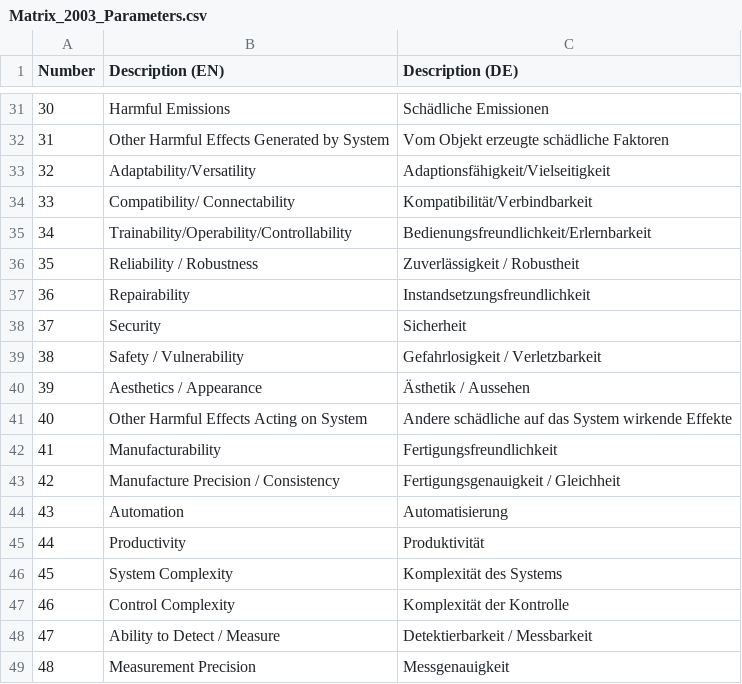
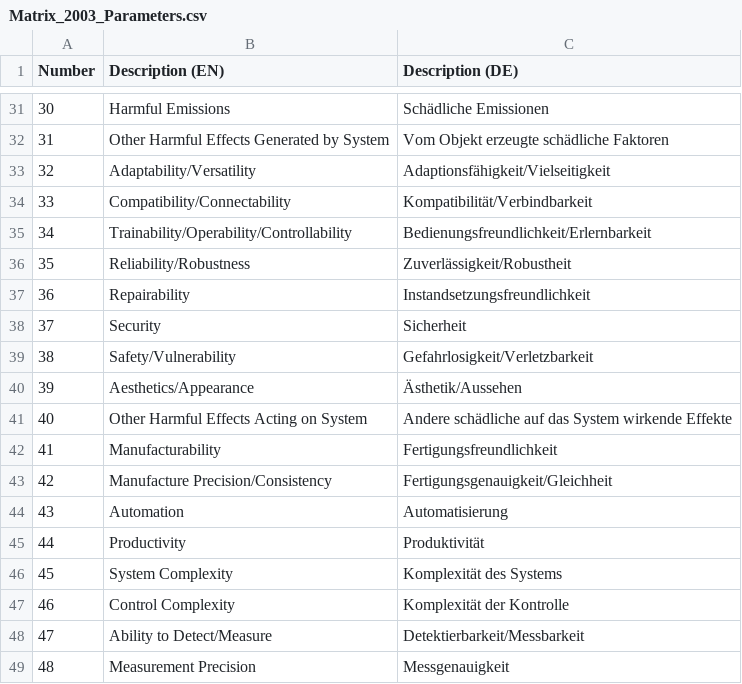
Before and after one commit to truinorva/triz-skills, a CSV file: technical-triz/contradiction-solver/references/Matrix_2003_Parameters.csv, drawn as a sheet; only a part is shown, gaps mark what is left out.

```diff
--- a/technical-triz/contradiction-solver/references/Matrix_2003_Parameters.csv
+++ b/technical-triz/contradiction-solver/references/Matrix_2003_Parameters.csv
@@ -33,12 +33,12 @@ Number,Description (EN),Description (DE)
 32,Adaptability/Versatility,Adaptionsfähigkeit/Vielseitigkeit
-33,Compatibility/ Connectability,Kompatibilität/Verbindbarkeit
+33,Compatibility/Connectability,Kompatibilität/Verbindbarkeit
 34,Trainability/Operability/Controllability,Bedienungsfreundlichkeit/Erlernbarkeit
-35,Reliability / Robustness,Zuverlässigkeit / Robustheit
+35,Reliability/Robustness,Zuverlässigkeit/Robustheit
 36,Repairability,Instandsetzungsfreundlichkeit
 37,Security,Sicherheit
-38,Safety / Vulnerability,Gefahrlosigkeit / Verletzbarkeit
-39,Aesthetics / Appearance,Ästhetik / Aussehen
+38,Safety/Vulnerability,Gefahrlosigkeit/Verletzbarkeit
+39,Aesthetics/Appearance,Ästhetik/Aussehen
 40,Other Harmful Effects Acting on System,Andere schädliche auf das System wirkende Effekte
 41,Manufacturability,Fertigungsfreundlichkeit
-42,Manufacture Precision / Consistency,Fertigungsgenauigkeit / Gleichheit
+42,Manufacture Precision/Consistency,Fertigungsgenauigkeit/Gleichheit
 43,Automation,Automatisierung
@@ -47,3 +47,3 @@ Number,Description (EN),Description (DE)
 46,Control Complexity,Komplexität der Kontrolle
-47,Ability to Detect / Measure,Detektierbarkeit / Messbarkeit
+47,Ability to Detect/Measure,Detektierbarkeit/Messbarkeit
 48,Measurement Precision,Messgenauigkeit
```
Also changed, not shown: technical-triz/contradiction-solver/references/Matrix_2003_AI.csv, technical-triz/patent-analyzer/references/Matrix_2003_Parameters_Synonyms.csv, 4 other files.
